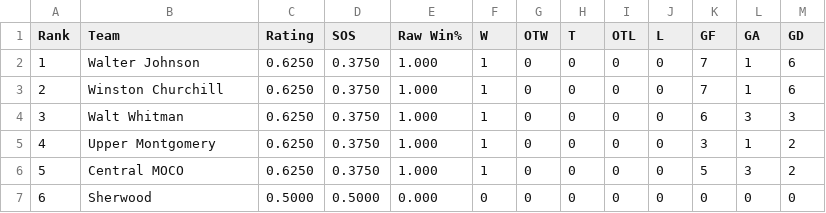
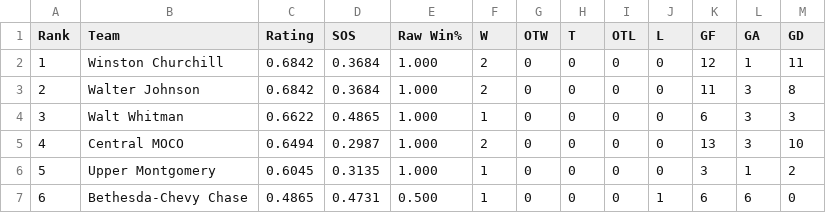
Before and after one commit to MHC-Ranking/mhc-ranking.github.io, a TSV file: rankings_output.tsv, drawn as a sheet; only a part is shown; the diff covers the shown part only.

```diff
--- a/rankings_output.tsv
+++ b/rankings_output.tsv
@@ -1,7 +1,7 @@
 Rank	Team	Rating	SOS	Raw Win%	W	OTW	T	OTL	L	GF	GA	GD
-1	Walter Johnson	0.6250	0.3750	1.000	1	0	0	0	0	7	1	6
-2	Winston Churchill	0.6250	0.3750	1.000	1	0	0	0	0	7	1	6
-3	Walt Whitman	0.6250	0.3750	1.000	1	0	0	0	0	6	3	3
-4	Upper Montgomery	0.6250	0.3750	1.000	1	0	0	0	0	3	1	2
-5	Central MOCO	0.6250	0.3750	1.000	1	0	0	0	0	5	3	2
-6	Sherwood	0.5000	0.5000	0.000	0	0	0	0	0	0	0	0
+1	Winston Churchill	0.6842	0.3684	1.000	2	0	0	0	0	12	1	11
+2	Walter Johnson	0.6842	0.3684	1.000	2	0	0	0	0	11	3	8
+3	Walt Whitman	0.6622	0.4865	1.000	1	0	0	0	0	6	3	3
+4	Central MOCO	0.6494	0.2987	1.000	2	0	0	0	0	13	3	10
+5	Upper Montgomery	0.6045	0.3135	1.000	1	0	0	0	0	3	1	2
+6	Bethesda-Chevy Chase	0.4865	0.4731	0.500	1	0	0	0	1	6	6	0
```
Also changed, not shown: 31 edited cells elsewhere in this file, colley_matrix_output.tsv, weekly_ratings_output.tsv, 3 other files.
